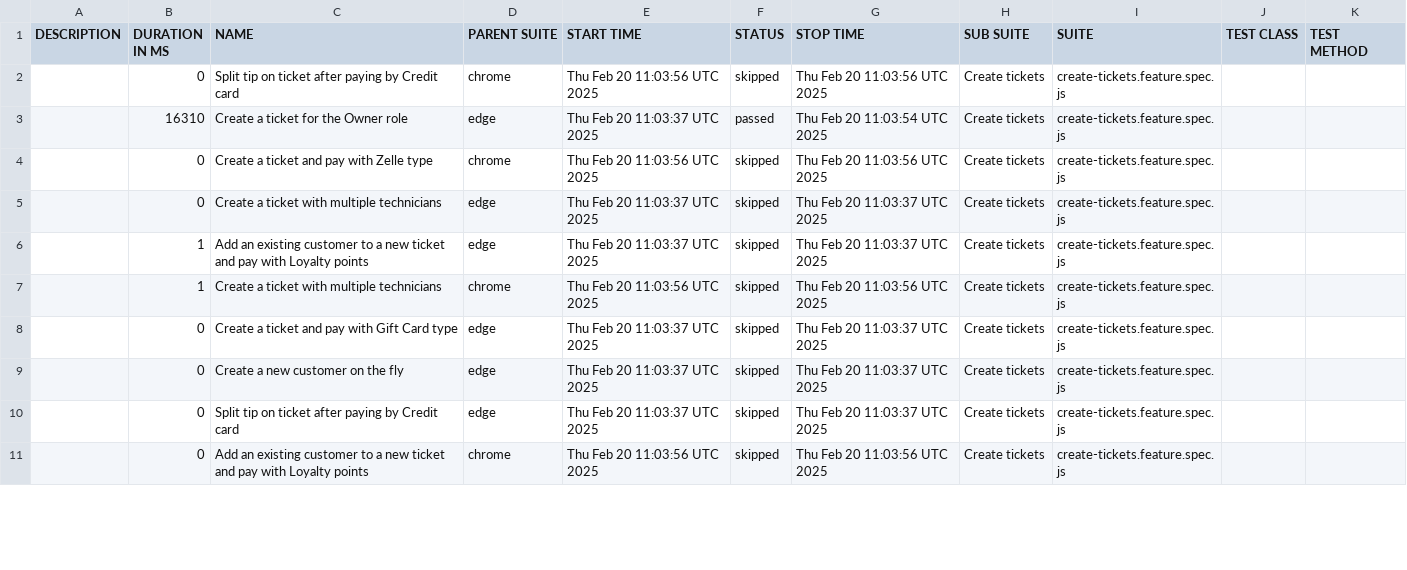
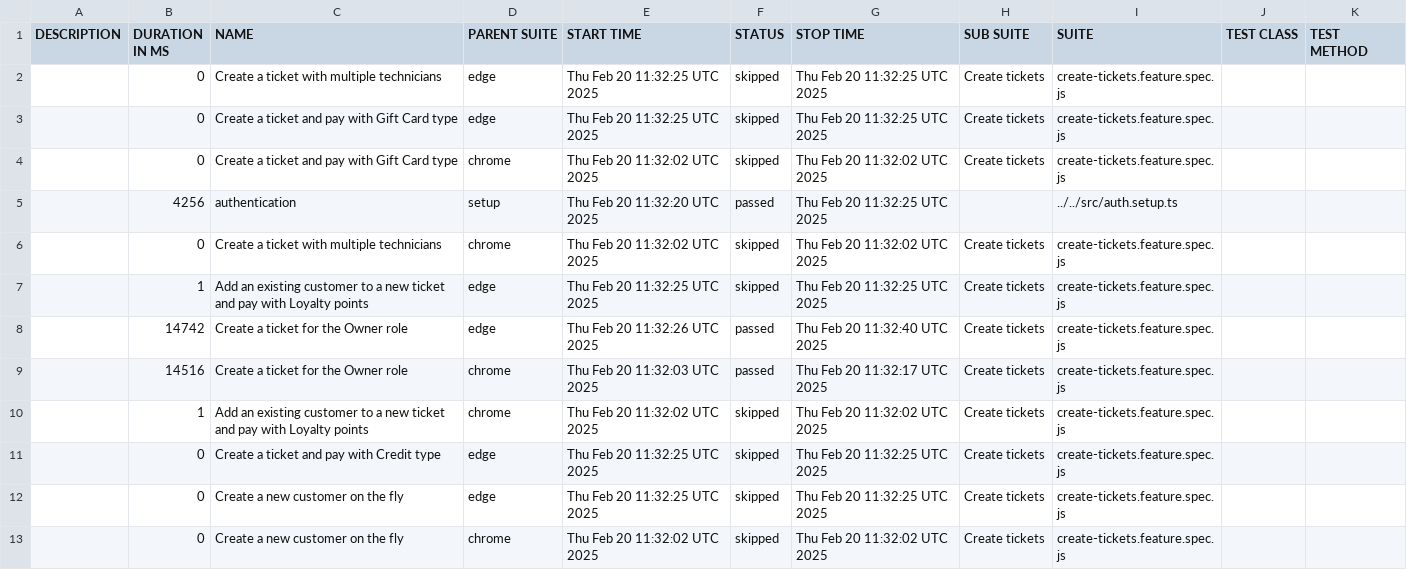
Before and after one commit to thuyen2908/report-pos-web, a CSV file: data/suites.csv, drawn as a sheet; only a part is shown; the diff covers the shown part only.

```diff
--- a/data/suites.csv
+++ b/data/suites.csv
@@ -1,11 +1,13 @@
 "DESCRIPTION","DURATION IN MS","NAME","PARENT SUITE","START TIME","STATUS","STOP TIME","SUB SUITE","SUITE","TEST CLASS","TEST METHOD"
-"","0","Split tip on ticket after paying by Credit card","chrome","Thu Feb 20 11:03:56 UTC 2025","skipped","Thu Feb 20 11:03:56 UTC 2025","Create tickets","create-tickets.feature.spec.js","",""
-"","16310","Create a ticket for the Owner role","edge","Thu Feb 20 11:03:37 UTC 2025","passed","Thu Feb 20 11:03:54 UTC 2025","Create tickets","create-tickets.feature.spec.js","",""
-"","0","Create a ticket and pay with Zelle type","chrome","Thu Feb 20 11:03:56 UTC 2025","skipped","Thu Feb 20 11:03:56 UTC 2025","Create tickets","create-tickets.feature.spec.js","",""
-"","0","Create a ticket with multiple technicians","edge","Thu Feb 20 11:03:37 UTC 2025","skipped","Thu Feb 20 11:03:37 UTC 2025","Create tickets","create-tickets.feature.spec.js","",""
-"","1","Add an existing customer to a new ticket and pay with Loyalty points","edge","Thu Feb 20 11:03:37 UTC 2025","skipped","Thu Feb 20 11:03:37 UTC 2025","Create tickets","create-tickets.feature.spec.js","",""
-"","1","Create a ticket with multiple technicians","chrome","Thu Feb 20 11:03:56 UTC 2025","skipped","Thu Feb 20 11:03:56 UTC 2025","Create tickets","create-tickets.feature.spec.js","",""
-"","0","Create a ticket and pay with Gift Card type","edge","Thu Feb 20 11:03:37 UTC 2025","skipped","Thu Feb 20 11:03:37 UTC 2025","Create tickets","create-tickets.feature.spec.js","",""
-"","0","Create a new customer on the fly","edge","Thu Feb 20 11:03:37 UTC 2025","skipped","Thu Feb 20 11:03:37 UTC 2025","Create tickets","create-tickets.feature.spec.js","",""
-"","0","Split tip on ticket after paying by Credit card","edge","Thu Feb 20 11:03:37 UTC 2025","skipped","Thu Feb 20 11:03:37 UTC 2025","Create tickets","create-tickets.feature.spec.js","",""
-"","0","Add an existing customer to a new ticket and pay with Loyalty points","chrome","Thu Feb 20 11:03:56 UTC 2025","skipped","Thu Feb 20 11:03:56 UTC 2025","Create tickets","create-tickets.feature.spec.js","",""
+"","0","Create a ticket with multiple technicians","edge","Thu Feb 20 11:32:25 UTC 2025","skipped","Thu Feb 20 11:32:25 UTC 2025","Create tickets","create-tickets.feature.spec.js","",""
+"","0","Create a ticket and pay with Gift Card type","edge","Thu Feb 20 11:32:25 UTC 2025","skipped","Thu Feb 20 11:32:25 UTC 2025","Create tickets","create-tickets.feature.spec.js","",""
+"","0","Create a ticket and pay with Gift Card type","chrome","Thu Feb 20 11:32:02 UTC 2025","skipped","Thu Feb 20 11:32:02 UTC 2025","Create tickets","create-tickets.feature.spec.js","",""
+"","4256","authentication","setup","Thu Feb 20 11:32:20 UTC 2025","passed","Thu Feb 20 11:32:25 UTC 2025","","../../src/auth.setup.ts","",""
+"","0","Create a ticket with multiple technicians","chrome","Thu Feb 20 11:32:02 UTC 2025","skipped","Thu Feb 20 11:32:02 UTC 2025","Create tickets","create-tickets.feature.spec.js","",""
+"","1","Add an existing customer to a new ticket and pay with Loyalty points","edge","Thu Feb 20 11:32:25 UTC 2025","skipped","Thu Feb 20 11:32:25 UTC 2025","Create tickets","create-tickets.feature.spec.js","",""
+"","14742","Create a ticket for the Owner role","edge","Thu Feb 20 11:32:26 UTC 2025","passed","Thu Feb 20 11:32:40 UTC 2025","Create tickets","create-tickets.feature.spec.js","",""
+"","14516","Create a ticket for the Owner role","chrome","Thu Feb 20 11:32:03 UTC 2025","passed","Thu Feb 20 11:32:17 UTC 2025","Create tickets","create-tickets.feature.spec.js","",""
+"","1","Add an existing customer to a new ticket and pay with Loyalty points","chrome","Thu Feb 20 11:32:02 UTC 2025","skipped","Thu Feb 20 11:32:02 UTC 2025","Create tickets","create-tickets.feature.spec.js","",""
+"","0","Create a ticket and pay with Credit type","edge","Thu Feb 20 11:32:25 UTC 2025","skipped","Thu Feb 20 11:32:25 UTC 2025","Create tickets","create-tickets.feature.spec.js","",""
+"","0","Create a new customer on the fly","edge","Thu Feb 20 11:32:25 UTC 2025","skipped","Thu Feb 20 11:32:25 UTC 2025","Create tickets","create-tickets.feature.spec.js","",""
+"","0","Create a new customer on the fly","chrome","Thu Feb 20 11:32:02 UTC 2025","skipped","Thu Feb 20 11:32:02 UTC 2025","Create tickets","create-tickets.feature.spec.js","",""
```
Also changed, not shown: 2 removed rows and 18 edited cells elsewhere in this file, 57 other files.
